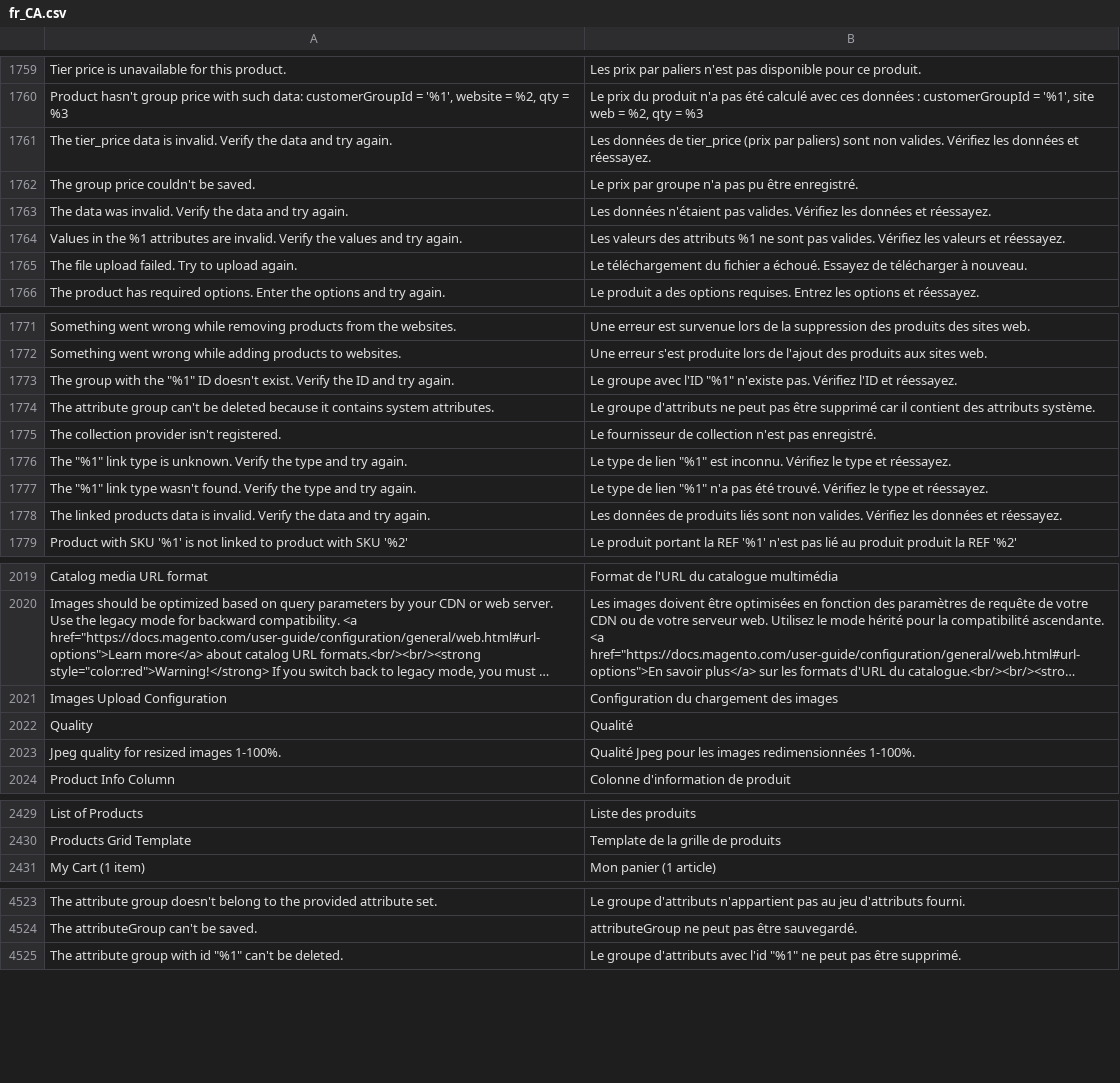
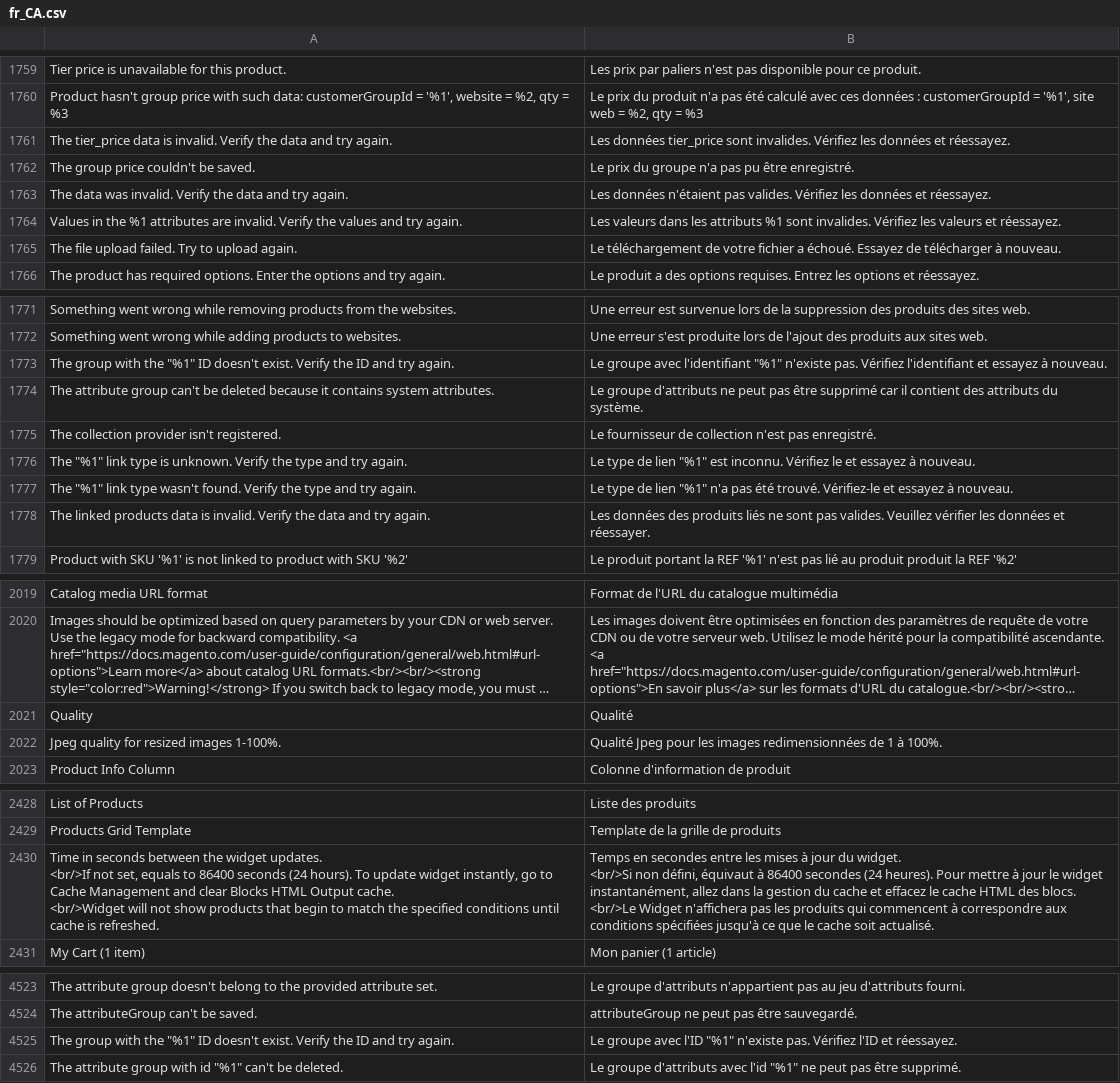
Before and after one commit to magento-l10n/language-fr_CA, a CSV file: fr_CA.csv, drawn as a sheet; only a part is shown, gaps mark what is left out; long unchanged cells end in …; removed rows and columns are numbered as before the commit, all else as after; ↵ is a line break in a cell; the diff covers the shown part only; the diff names each change by its address in the sheet, - before the commit and + after, or states it on an @@ line.

Commit message:
Updating translations from Crowdin.

```diff
--- a/fr_CA.csv
+++ b/fr_CA.csv
-B1761: Les données de tier_price (prix par paliers) sont non valides. Vérifiez les…
+B1761: Les données tier_price sont invalides. Vérifiez les…
-B1762: Le prix par groupe n'a…
+B1762: Le prix du groupe n'a…
-B1764: Les valeurs des attributs %1 ne sont pas valides. Vérifiez les…
+B1764: Les valeurs dans les attributs %1 sont invalides. Vérifiez les…
-B1765: Le téléchargement du fichier a…
+B1765: Le téléchargement de votre fichier a…
-B1773: …groupe avec l'ID "%1" n'existe pas. Vérifiez l'ID et réessayez.
+B1773: …groupe avec l'identifiant "%1" n'existe pas. Vérifiez l'identifiant et essayez à nouveau.
-B1774: …des attributs système.
+B1774: …des attributs du système.
-B1776: …Vérifiez le type et réessayez.
+B1776: …Vérifiez le et essayez à nouveau.
-B1777: …été trouvé. Vérifiez le type et réessayez.
+B1777: …été trouvé. Vérifiez-le et essayez à nouveau.
-B1778: Les données de produits liés sont non valides. Vérifiez les données et réessayez.
+B1778: Les données des produits liés ne sont pas valides. Veuillez vérifier les données et réessayer.
-row 2021: Images Upload Configuration | Configuration du chargement des images
-B2022: …images redimensionnées 1-100%.
+B2022: …images redimensionnées de 1 à 100%.
+row 2430: Time in seconds between the widget updates. ↵ <br/>If not set, equals to 86400 seconds (24 hours). To update widget instantly, go to Cache Management and clear Blocks HTML Output cache. ↵ <br/>Widget will not show products that begin to match the specified conditions until cache is refreshed. | Temps en secondes entre les mises à jour du widget. ↵ <br/>Si non défini, équivaut à 86400 secondes (24 heures). Pour mettre à jour le widget instantanément, allez dans la gestion du cache et effacez le cache HTML des blocs. ↵ <br/>Le Widget n'affichera pas les produits qui commencent à correspondre aux conditions spécifiées jusqu'à ce que le cache soit actualisé.
+row 4525: The group with the "%1" ID doesn't exist. Verify the ID and try again. | Le groupe avec l'ID "%1" n'existe pas. Vérifiez l'ID et réessayez.
```
Also changed, not shown: 2 edited cells elsewhere in this file, 1 other file.
